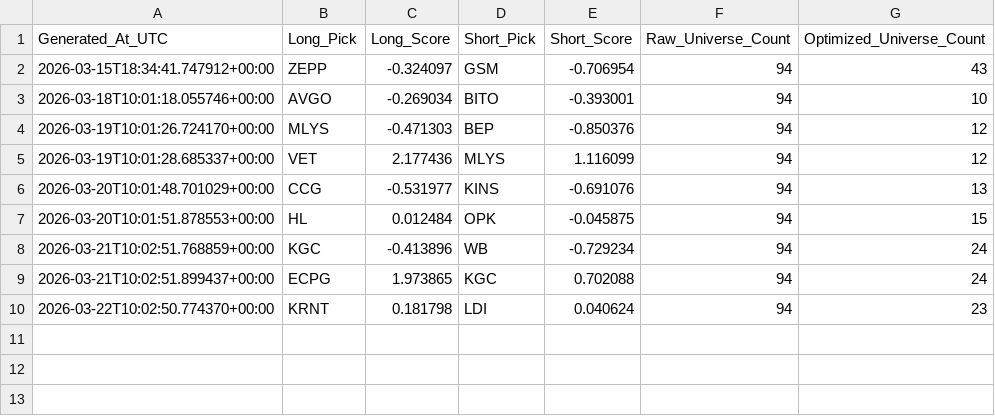
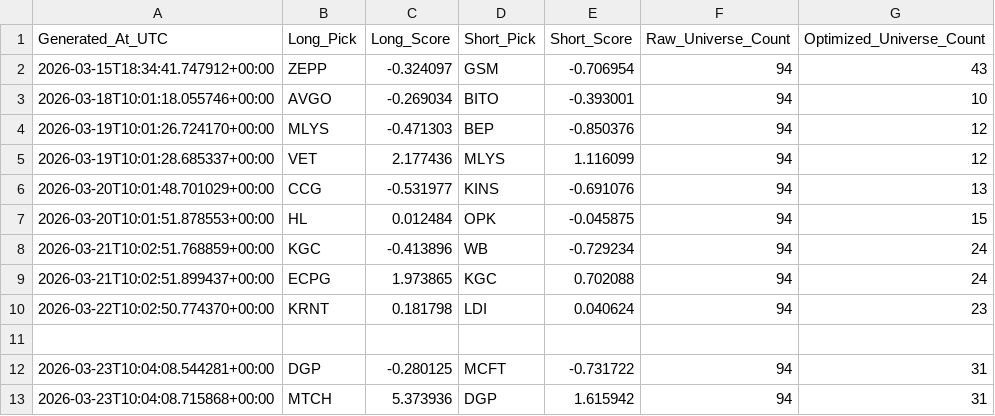
Before and after one commit to SVG-campus/alpaca-trading-algo, a CSV file: data/intraday/data/discovery_history.csv, drawn as a sheet; the diff names each change by its address in the sheet, - before the commit and + after, or states it on an @@ line.

Commit message:
Auto Local Discovery Update: 2026-03-23

```diff
--- a/data/intraday/data/discovery_history.csv
+++ b/data/intraday/data/discovery_history.csv
+row 11: (empty)
+row 12: 2026-03-23T10:04:08.544281+00:00 | DGP | -0.280125 | MCFT | -0.731722 | 94 | 31
+row 13: 2026-03-23T10:04:08.715868+00:00 | MTCH | 5.373936 | DGP | 1.615942 | 94 | 31
```
Also changed, not shown: data/swing/data/discovery_history.csv, 4 other files.
